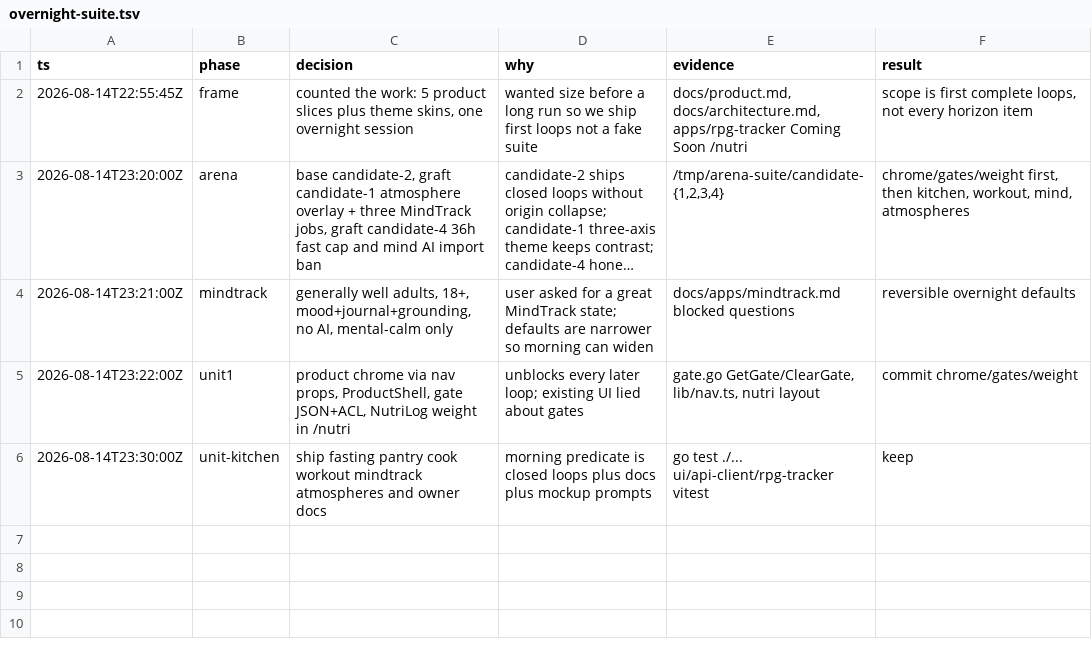
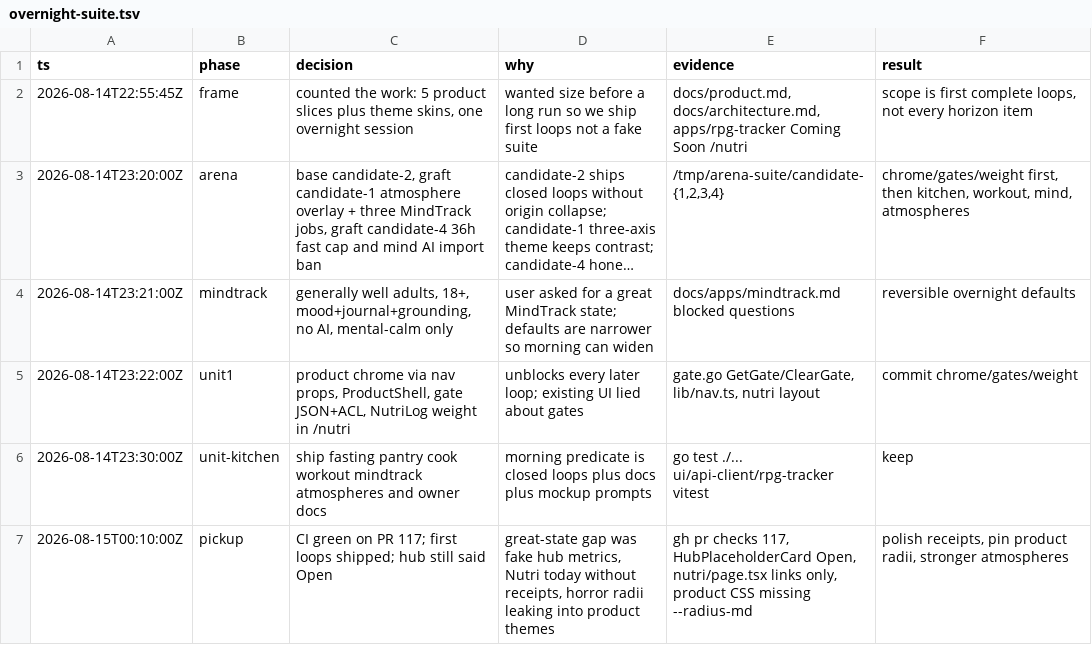
Before and after one commit to EdenExperiments/AgenticExperiment, a TSV file: .audit/overnight-suite.tsv, drawn as a sheet; long unchanged cells end in …; the diff names each change by its address in the sheet, - before the commit and + after, or states it on an @@ line.

```diff
--- a/.audit/overnight-suite.tsv
+++ b/.audit/overnight-suite.tsv
+row 7: 2026-08-15T00:10:00Z | pickup | CI green on PR 117; first loops shipped; hub still said Open | great-state gap was fake hub metrics, Nutri today without receipts, horror radii leaking into product themes | gh pr checks 117, HubPlaceholderCard Open, nutri/page.tsx links only, product CSS missing --radius-md | polish receipts, pin product radii, stronger atmospheres
```
Also changed, not shown: 18 other files.
